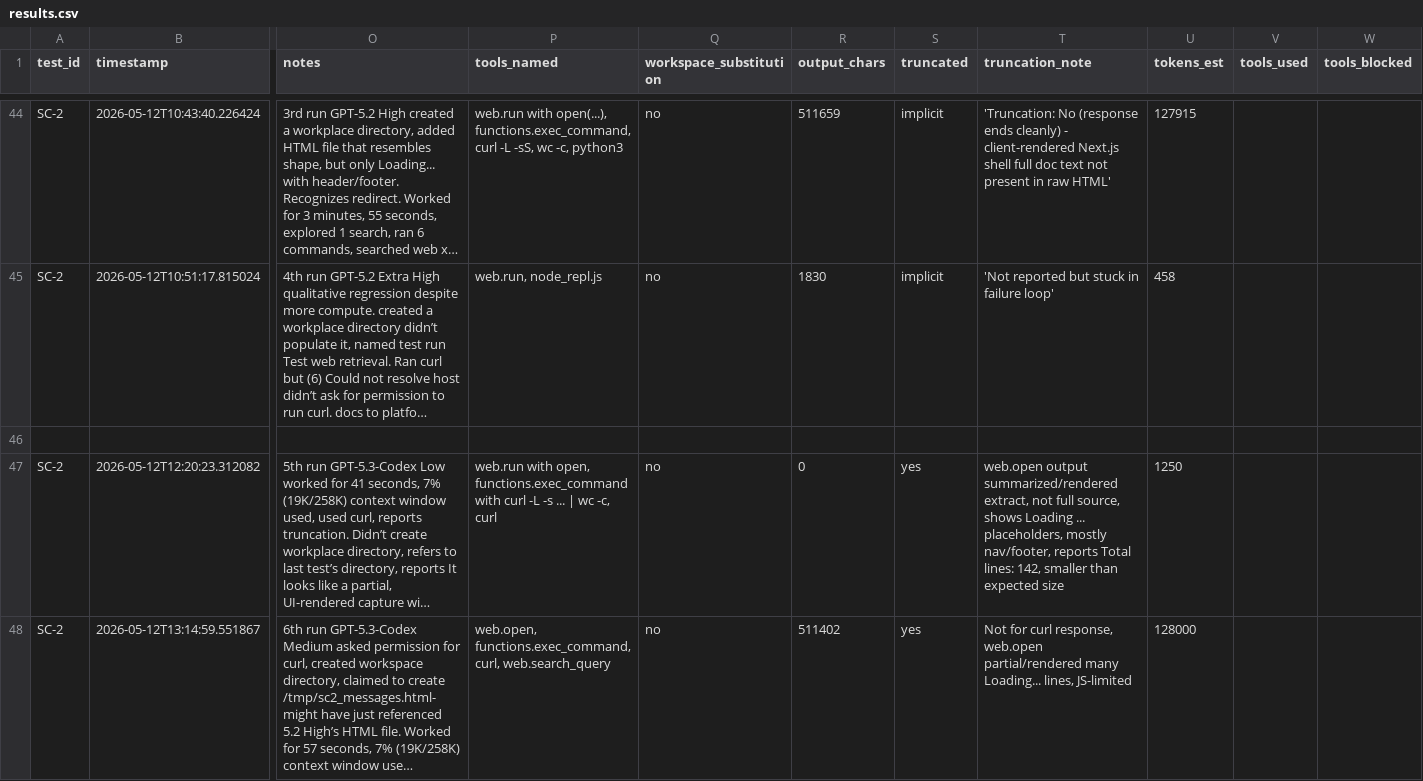
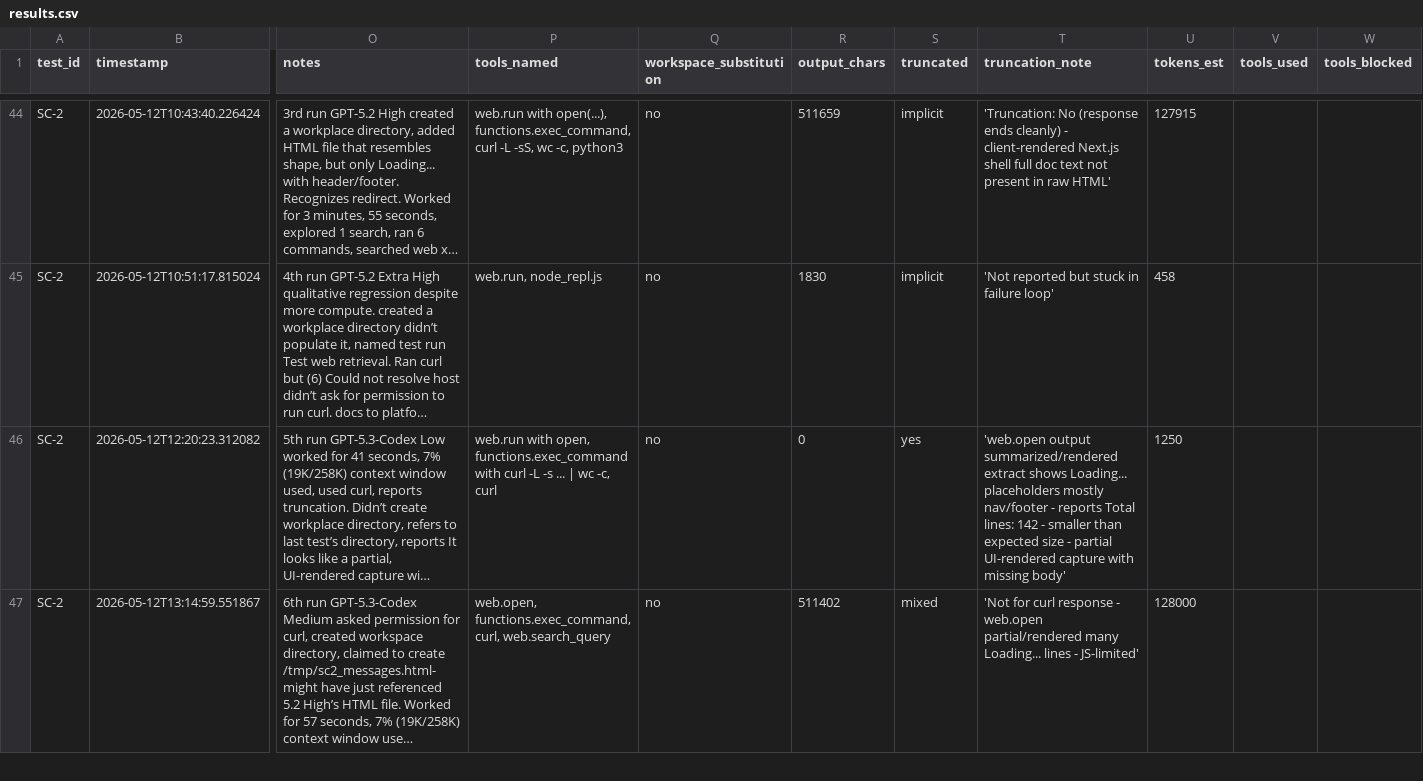
Before and after one commit to rhyannonjoy/agent-ecosystem-testing, a CSV file: open-ai-codex-web-search/results/codex-interpreted/results.csv, drawn as a sheet; only a part is shown, gaps mark what is left out; long unchanged cells end in …; removed rows and columns are numbered as before the commit, all else as after; rows hold the shown columns only; the diff covers the shown part only; the diff names each change by its address in the sheet, - before the commit and + after, or states it on an @@ line.

Commit message:
[add] truncation SC-2 GPT-5.3-Codex (Issue #167)

```diff
--- a/open-ai-codex-web-search/results/codex-interpreted/results.csv
+++ b/open-ai-codex-web-search/results/codex-interpreted/results.csv
-row 46: (empty)
-T46 (truncation_note): web.open output summarized/rendered extract, not full source, shows Loading ... placeholders, mostly nav/footer, reports Total lines: 142, smaller than expected size
+T46 (truncation_note): 'web.open output summarized/rendered extract shows Loading... placeholders mostly nav/footer - reports Total lines: 142 - smaller than expected size - partial UI-rendered capture with missing body'
-S47 (truncated): yes
+S47 (truncated): mixed
-T47 (truncation_note): Not for curl response, web.open partial/rendered many Loading... lines, JS-limited
+T47 (truncation_note): 'Not for curl response - web.open partial/rendered many Loading... lines - JS-limited'
```
Also changed, not shown: 4 edited cells elsewhere in this file.
